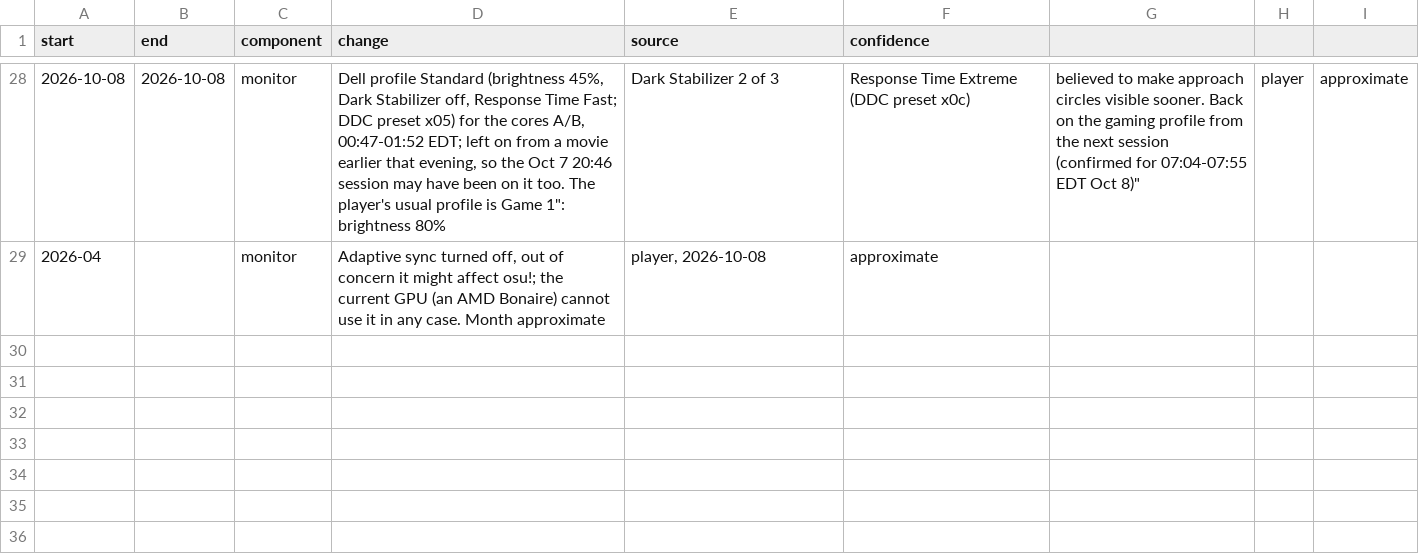
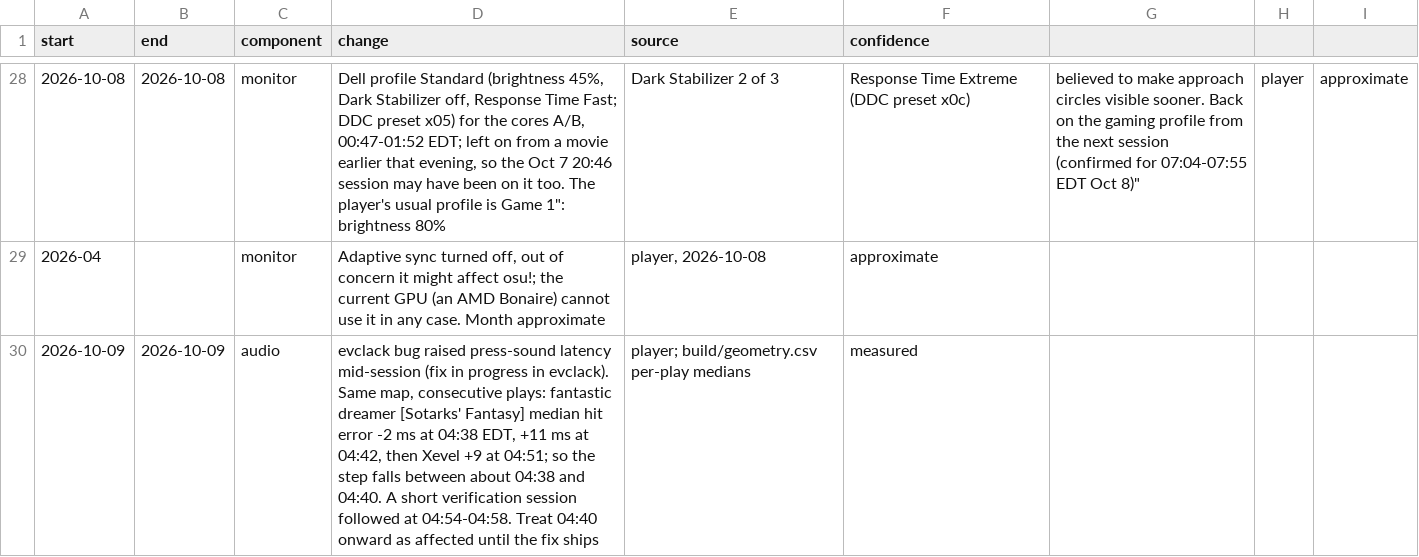
Before and after one commit to zakack/osu-replay-analysis, a CSV file: setup-timeline.csv, drawn as a sheet; only a part is shown, gaps mark what is left out.

```diff
--- a/setup-timeline.csv
+++ b/setup-timeline.csv
@@ -29 +29,2 @@ start,end,component,change,source,confidence
 2026-04,,monitor,"Adaptive sync turned off, out of concern it might affect osu!; the current GPU (an AMD Bonaire) cannot use it in any case. Month approximate","player, 2026-10-08",approximate
+2026-10-09,2026-10-09,audio,"evclack bug raised press-sound latency mid-session (fix in progress in evclack). Same map, consecutive plays: fantastic dreamer [Sotarks' Fantasy] median hit error -2 ms at 04:38 EDT, +11 ms at 04:42, then Xevel +9 at 04:51; so the step falls between about 04:38 and 04:40. A short verification session followed at 04:54-04:58. Treat 04:40 onward as affected until the fix ships","player; build/geometry.csv per-play medians",measured
```
